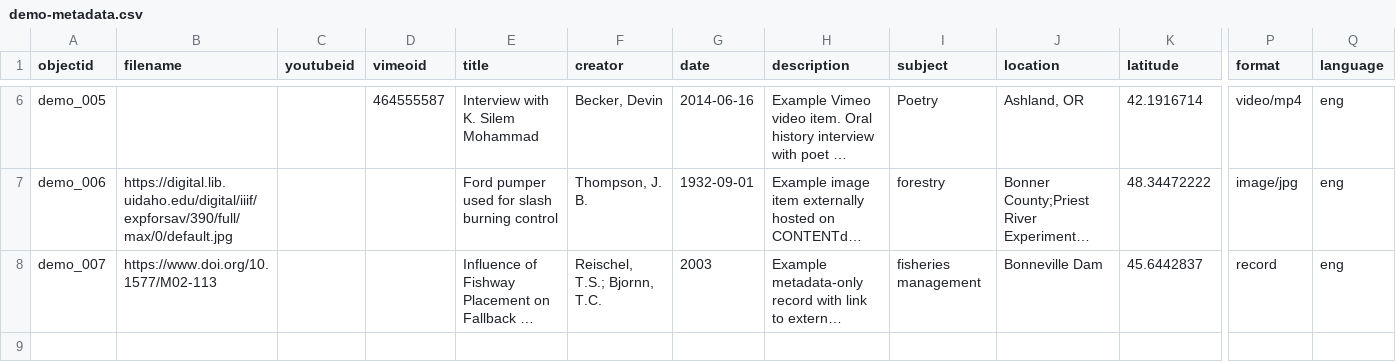
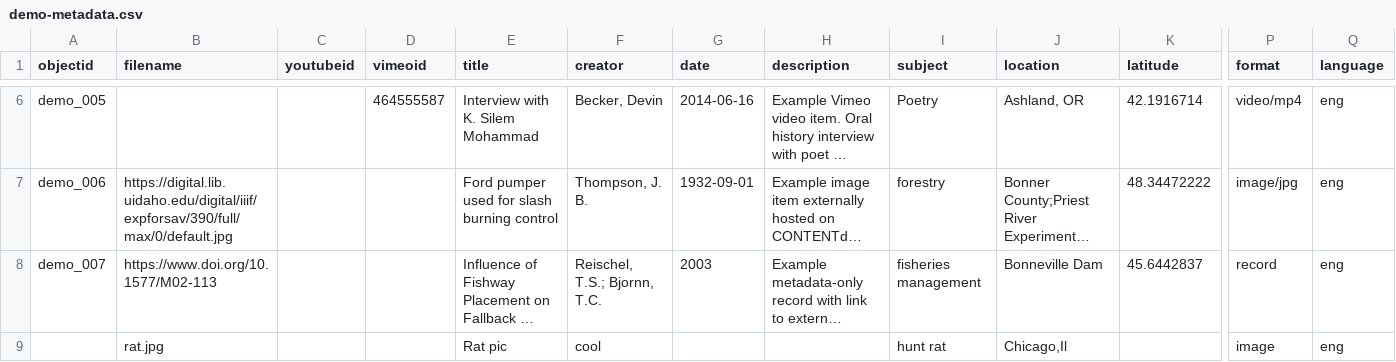
Before and after one commit to kartheekanamburi/COM541-collection, a CSV file: _data/demo-metadata.csv, drawn as a sheet; only a part is shown, gaps mark what is left out; long unchanged cells end in …; rows hold the shown columns only; the diff names each change by its address in the sheet, - before the commit and + after, or states it on an @@ line.

Commit message:
Add files via upload

```diff
--- a/_data/demo-metadata.csv
+++ b/_data/demo-metadata.csv
+row 9:  | rat.jpg |  |  | Rat pic | cool |  |  | hunt rat | Chicago,Il |  | image | eng
```
